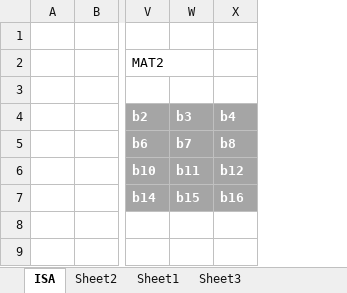
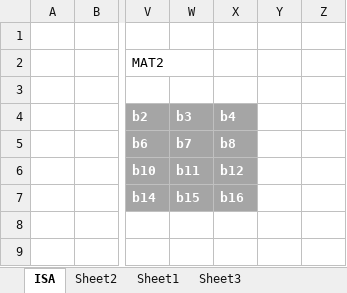
Before and after one commit to tharakaWijesundara/FPGA-Processor-design, an Excel workbook: Processor.xlsx, sheet ISA, drawn as a sheet; only a part is shown, gaps mark what is left out; values as stored, in another font and other column widths than the file's, no borders; removed rows and columns are numbered as before the commit, all else as after; the diff covers the shown part only; the diff names each change by its address in the sheet, - before the commit and + after, or states it on an @@ line.

```diff
--- a/Processor.xlsx (sheet ISA)
+++ b/Processor.xlsx (sheet ISA)
-column X, rows 4-7: b4 | b8 | b12 | b16
+column X, rows 4-7: b4 | b8 | b12 | b16
+column Y, empty
+column Z, empty
```
Also changed, not shown: 20 added rows and 8 edited cells elsewhere in this sheet, 3 other files.
